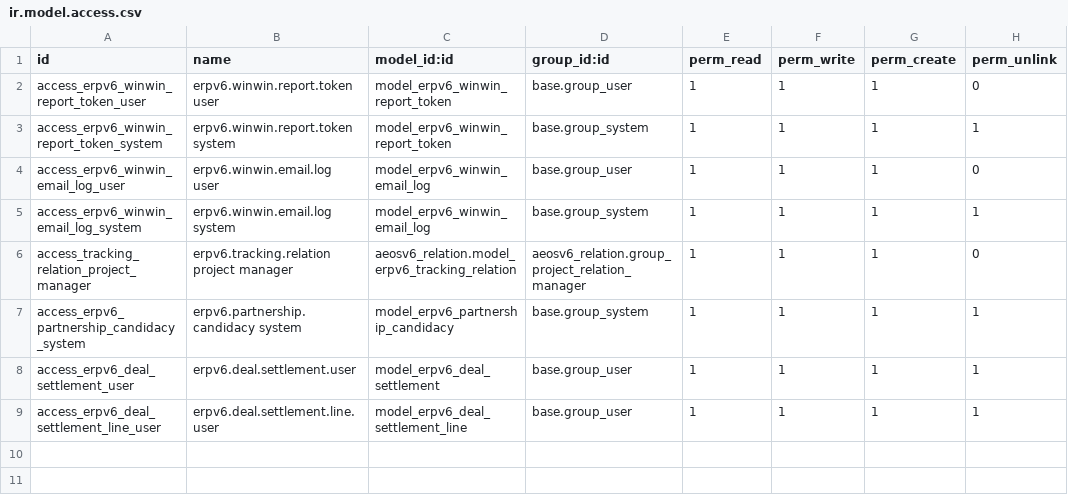
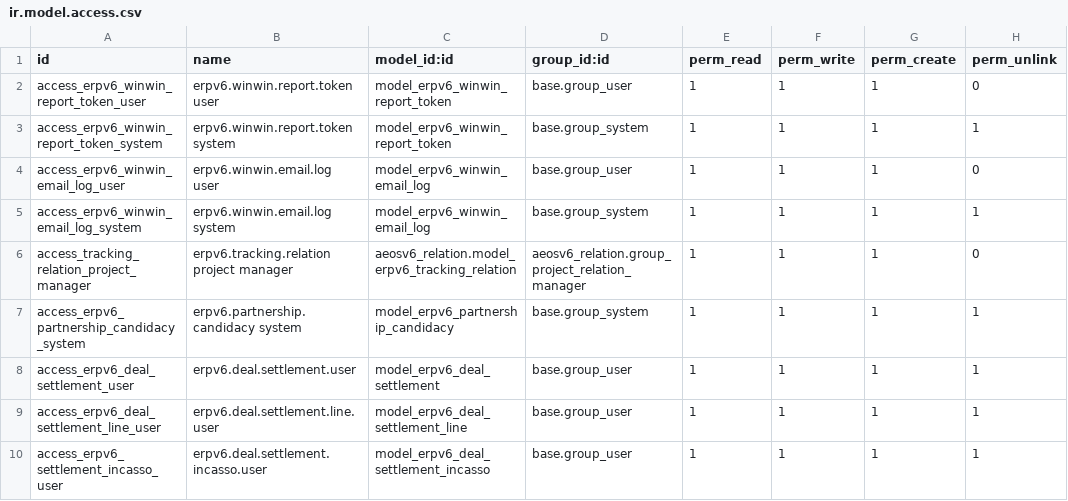
Before and after one commit to denisagrohub/v6-impresa-ai-new, a CSV file: odoo-modules/erpv6_winwin_renderdata/security/ir.model.access.csv, drawn as a sheet; the diff names each change by its address in the sheet, - before the commit and + after, or states it on an @@ line.

Commit message:
feat(pagamento): incasso upstream + blocco pagamenti consulenti
Modello Erpv6DealSettlement:
- incasso_modalita (totale | proporzionale)
- incasso_importo, incasso_stato, incasso_percentuale (compute)
- action_registra_incasso() + chatter

Nuovo modello Erpv6DealSettlementIncasso:
- data, importo, riferimento, source (manuale/csv/api_banca/email)
- matched_auto, note

Settlement line:
- pagabile (compute) → True se incasso copre il 100% (o % in proporzionale)
- importo_sbloccato (compute) → quota effettivamente pagabile
- action_segna_fattura_ricevuta bloccata se non pagabile

Modello clearing house V6: no pagamenti consulenti senza incasso upstream.

```diff
--- a/odoo-modules/erpv6_winwin_renderdata/security/ir.model.access.csv
+++ b/odoo-modules/erpv6_winwin_renderdata/security/ir.model.access.csv
+row 10: access_erpv6_settlement_incasso_user | erpv6.deal.settlement.incasso.user | model_erpv6_deal_settlement_incasso | base.group_user | 1 | 1 | 1 | 1
```
Also changed, not shown: 1 other file.
